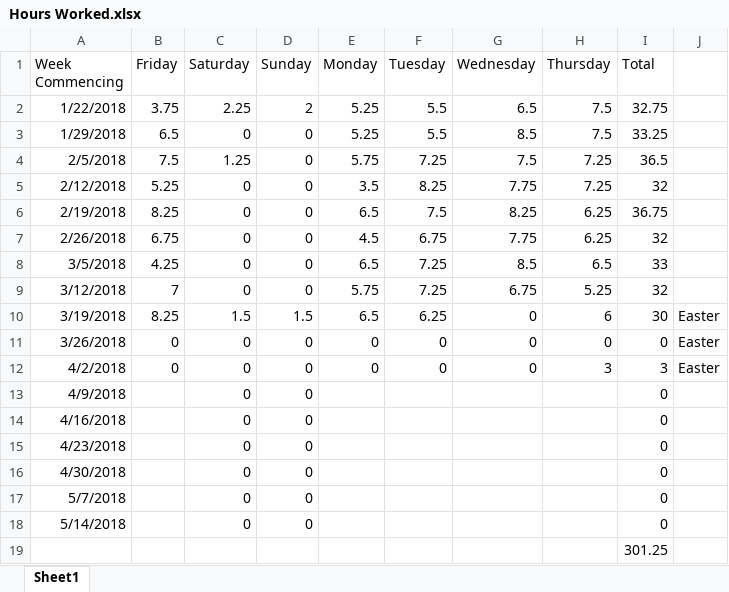
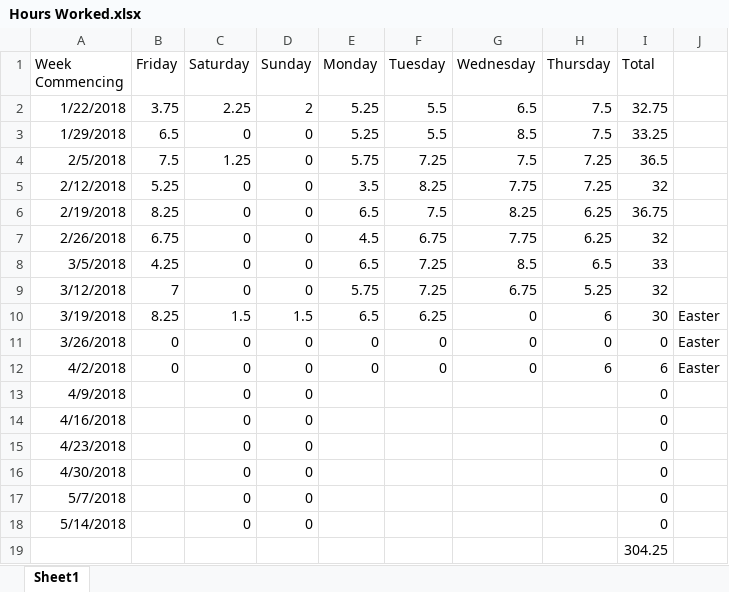
Before and after one commit to Arwedda/PRCO304, an Excel workbook: Hours Worked.xlsx, sheet Sheet1, drawn as a sheet; values as stored, in another font and other column widths than the file's, no borders; the diff names each change by its address in the sheet, - before the commit and + after, or states it on an @@ line.

```diff
--- a/Hours Worked.xlsx (sheet Sheet1)
+++ b/Hours Worked.xlsx (sheet Sheet1)
-H12 (Thursday): 3
+H12 (Thursday): 6
-I12 (Total): 3
+I12 (Total): 6
-I19 (Total): 301.25
+I19 (Total): 304.25
```
Also changed, not shown: 2 other files.
